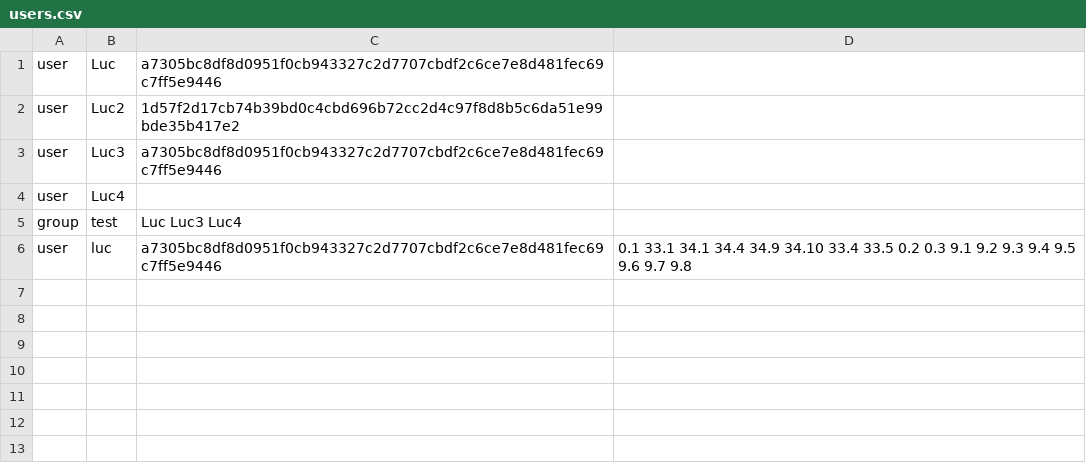
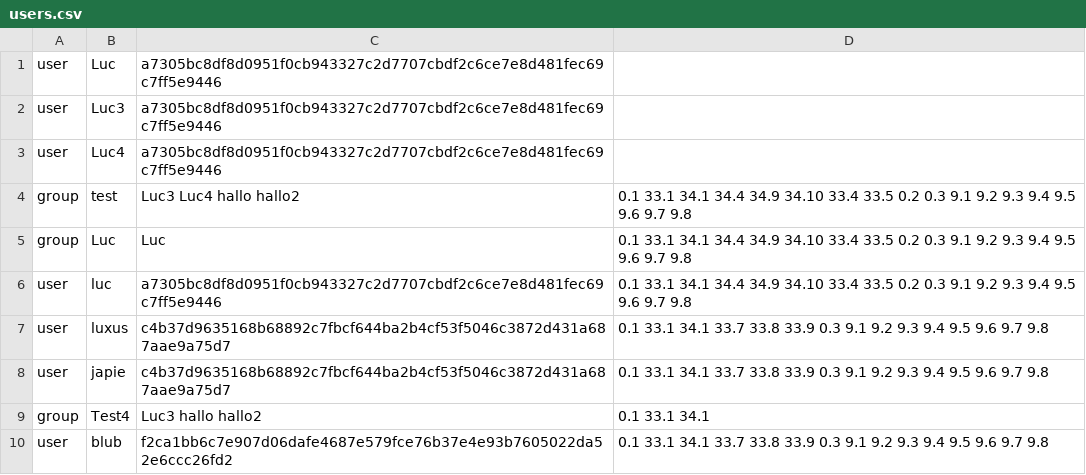
Before and after one commit to luxusv/dynamic-tui, a CSV file: includes/users.csv, drawn as a sheet.

Commit message:
Working user management

```diff
--- a/includes/users.csv
+++ b/includes/users.csv
@@ -1,6 +1,10 @@
 user,Luc,a7305bc8df8d0951f0cb943327c2d7707cbdf2c6ce7e8d481fec69c7ff5e9446,
-user,Luc2,1d57f2d17cb74b39bd0c4cbd696b72cc2d4c97f8d8b5c6da51e99bde35b417e2,
 user,Luc3,a7305bc8df8d0951f0cb943327c2d7707cbdf2c6ce7e8d481fec69c7ff5e9446,
-user,Luc4,,
-group,test,Luc Luc3 Luc4
+user,Luc4,a7305bc8df8d0951f0cb943327c2d7707cbdf2c6ce7e8d481fec69c7ff5e9446,
+group,test,Luc3 Luc4 hallo hallo2,0.1 33.1 34.1 34.4 34.9 34.10 33.4 33.5 0.2 0.3 9.1 9.2 9.3 9.4 9.5 9.6 9.7 9.8
+group,Luc,Luc,0.1 33.1 34.1 34.4 34.9 34.10 33.4 33.5 0.2 0.3 9.1 9.2 9.3 9.4 9.5 9.6 9.7 9.8
 user,luc,a7305bc8df8d0951f0cb943327c2d7707cbdf2c6ce7e8d481fec69c7ff5e9446,0.1 33.1 34.1 34.4 34.9 34.10 33.4 33.5 0.2 0.3 9.1 9.2 9.3 9.4 9.5 9.6 9.7 9.8
+user,luxus,c4b37d9635168b68892c7fbcf644ba2b4cf53f5046c3872d431a687aae9a75d7,0.1 33.1 34.1 33.7 33.8 33.9 0.3 9.1 9.2 9.3 9.4 9.5 9.6 9.7 9.8
+user,japie,c4b37d9635168b68892c7fbcf644ba2b4cf53f5046c3872d431a687aae9a75d7,0.1 33.1 34.1 33.7 33.8 33.9 0.3 9.1 9.2 9.3 9.4 9.5 9.6 9.7 9.8
+group,Test4,Luc3 hallo hallo2,0.1 33.1 34.1
+user,blub,f2ca1bb6c7e907d06dafe4687e579fce76b37e4e93b7605022da52e6ccc26fd2,0.1 33.1 34.1 33.7 33.8 33.9 0.3 9.1 9.2 9.3 9.4 9.5 9.6 9.7 9.8
```
Also changed, not shown: 3 other files.
